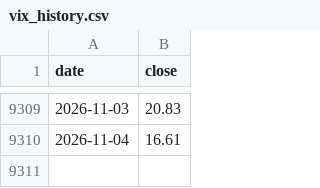
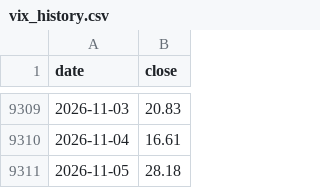
Before and after one commit to vTNT/fear-greed-data, a CSV file: vix_history.csv, drawn as a sheet; only a part is shown, gaps mark what is left out.

```diff
--- a/vix_history.csv
+++ b/vix_history.csv
@@ -9310 +9310,2 @@ date,close
 2026-11-04,16.61
+2026-11-05,28.18
```
